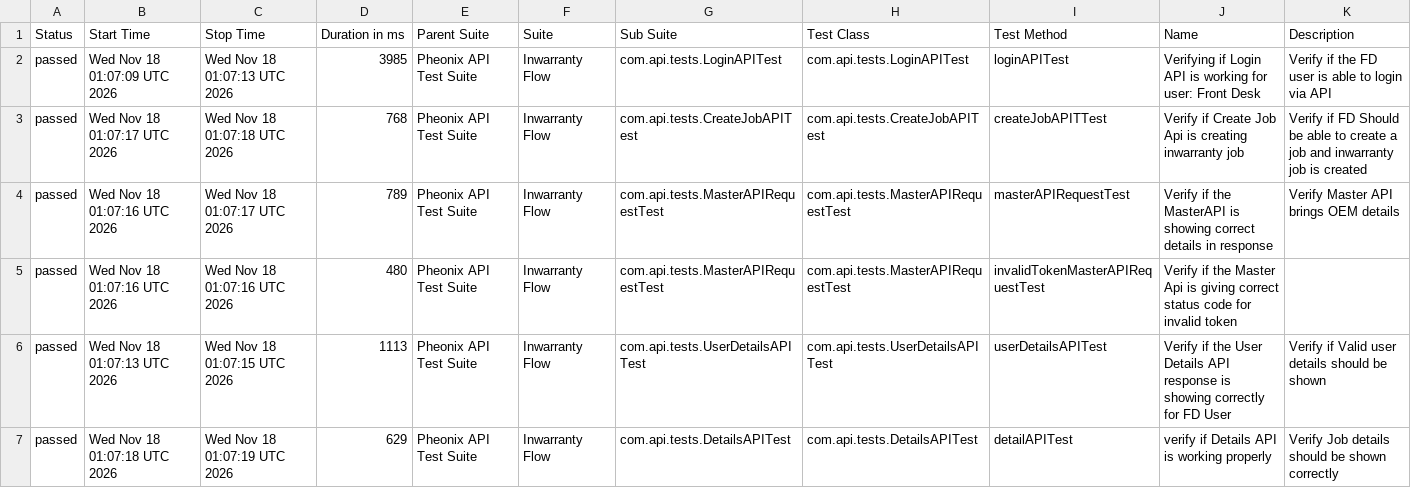
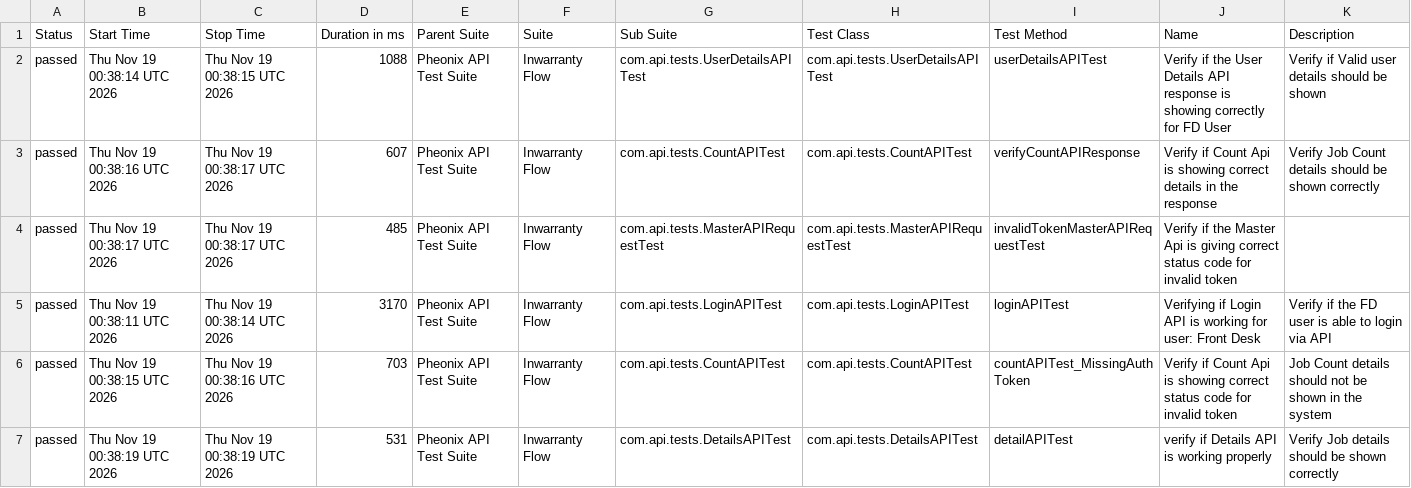
Before and after one commit to AnantKinlekar/PheonixTestAutomationFramework, a CSV file: data/suites.csv, drawn as a sheet; only a part is shown; the diff covers the shown part only.

```diff
--- a/data/suites.csv
+++ b/data/suites.csv
@@ -1,7 +1,7 @@
 "Status","Start Time","Stop Time","Duration in ms","Parent Suite","Suite","Sub Suite","Test Class","Test Method","Name","Description"
-"passed","Wed Nov 18 01:07:09 UTC 2026","Wed Nov 18 01:07:13 UTC 2026","3985","Pheonix API Test Suite","Inwarranty Flow","com.api.tests.LoginAPITest","com.api.tests.LoginAPITest","loginAPITest","Verifying if Login API is working for user: Front Desk","Verify if the FD user is able to login via API"
-"passed","Wed Nov 18 01:07:17 UTC 2026","Wed Nov 18 01:07:18 UTC 2026","768","Pheonix API Test Suite","Inwarranty Flow","com.api.tests.CreateJobAPITest","com.api.tests.CreateJobAPITest","createJobAPITTest","Verify if Create Job Api is creating inwarranty job","Verify if FD Should be able to create a job and inwarranty job is created"
-"passed","Wed Nov 18 01:07:16 UTC 2026","Wed Nov 18 01:07:17 UTC 2026","789","Pheonix API Test Suite","Inwarranty Flow","com.api.tests.MasterAPIRequestTest","com.api.tests.MasterAPIRequestTest","masterAPIRequestTest","Verify if the MasterAPI is showing correct details in response","Verify Master API brings OEM details"
-"passed","Wed Nov 18 01:07:16 UTC 2026","Wed Nov 18 01:07:16 UTC 2026","480","Pheonix API Test Suite","Inwarranty Flow","com.api.tests.MasterAPIRequestTest","com.api.tests.MasterAPIRequestTest","invalidTokenMasterAPIRequestTest","Verify if the Master Api is giving correct status code for invalid token",""
-"passed","Wed Nov 18 01:07:13 UTC 2026","Wed Nov 18 01:07:15 UTC 2026","1113","Pheonix API Test Suite","Inwarranty Flow","com.api.tests.UserDetailsAPITest","com.api.tests.UserDetailsAPITest","userDetailsAPITest","Verify if the User Details API response is showing correctly for FD User","Verify if Valid user details should be shown"
-"passed","Wed Nov 18 01:07:18 UTC 2026","Wed Nov 18 01:07:19 UTC 2026","629","Pheonix API Test Suite","Inwarranty Flow","com.api.tests.DetailsAPITest","com.api.tests.DetailsAPITest","detailAPITest","verify if Details API is working properly","Verify Job details should be shown correctly"
+"passed","Thu Nov 19 00:38:14 UTC 2026","Thu Nov 19 00:38:15 UTC 2026","1088","Pheonix API Test Suite","Inwarranty Flow","com.api.tests.UserDetailsAPITest","com.api.tests.UserDetailsAPITest","userDetailsAPITest","Verify if the User Details API response is showing correctly for FD User","Verify if Valid user details should be shown"
+"passed","Thu Nov 19 00:38:16 UTC 2026","Thu Nov 19 00:38:17 UTC 2026","607","Pheonix API Test Suite","Inwarranty Flow","com.api.tests.CountAPITest","com.api.tests.CountAPITest","verifyCountAPIResponse","Verify if Count Api is showing correct details in the response","Verify Job Count details should be shown correctly"
+"passed","Thu Nov 19 00:38:17 UTC 2026","Thu Nov 19 00:38:17 UTC 2026","485","Pheonix API Test Suite","Inwarranty Flow","com.api.tests.MasterAPIRequestTest","com.api.tests.MasterAPIRequestTest","invalidTokenMasterAPIRequestTest","Verify if the Master Api is giving correct status code for invalid token",""
+"passed","Thu Nov 19 00:38:11 UTC 2026","Thu Nov 19 00:38:14 UTC 2026","3170","Pheonix API Test Suite","Inwarranty Flow","com.api.tests.LoginAPITest","com.api.tests.LoginAPITest","loginAPITest","Verifying if Login API is working for user: Front Desk","Verify if the FD user is able to login via API"
+"passed","Thu Nov 19 00:38:15 UTC 2026","Thu Nov 19 00:38:16 UTC 2026","703","Pheonix API Test Suite","Inwarranty Flow","com.api.tests.CountAPITest","com.api.tests.CountAPITest","countAPITest_MissingAuthToken","Verify if Count Api is showing correct status code for invalid token","Job Count details should not be shown in the system"
+"passed","Thu Nov 19 00:38:19 UTC 2026","Thu Nov 19 00:38:19 UTC 2026","531","Pheonix API Test Suite","Inwarranty Flow","com.api.tests.DetailsAPITest","com.api.tests.DetailsAPITest","detailAPITest","verify if Details API is working properly","Verify Job details should be shown correctly"
```
Also changed, not shown: 16 edited cells elsewhere in this file, data/behaviors.csv, 51 other files.
